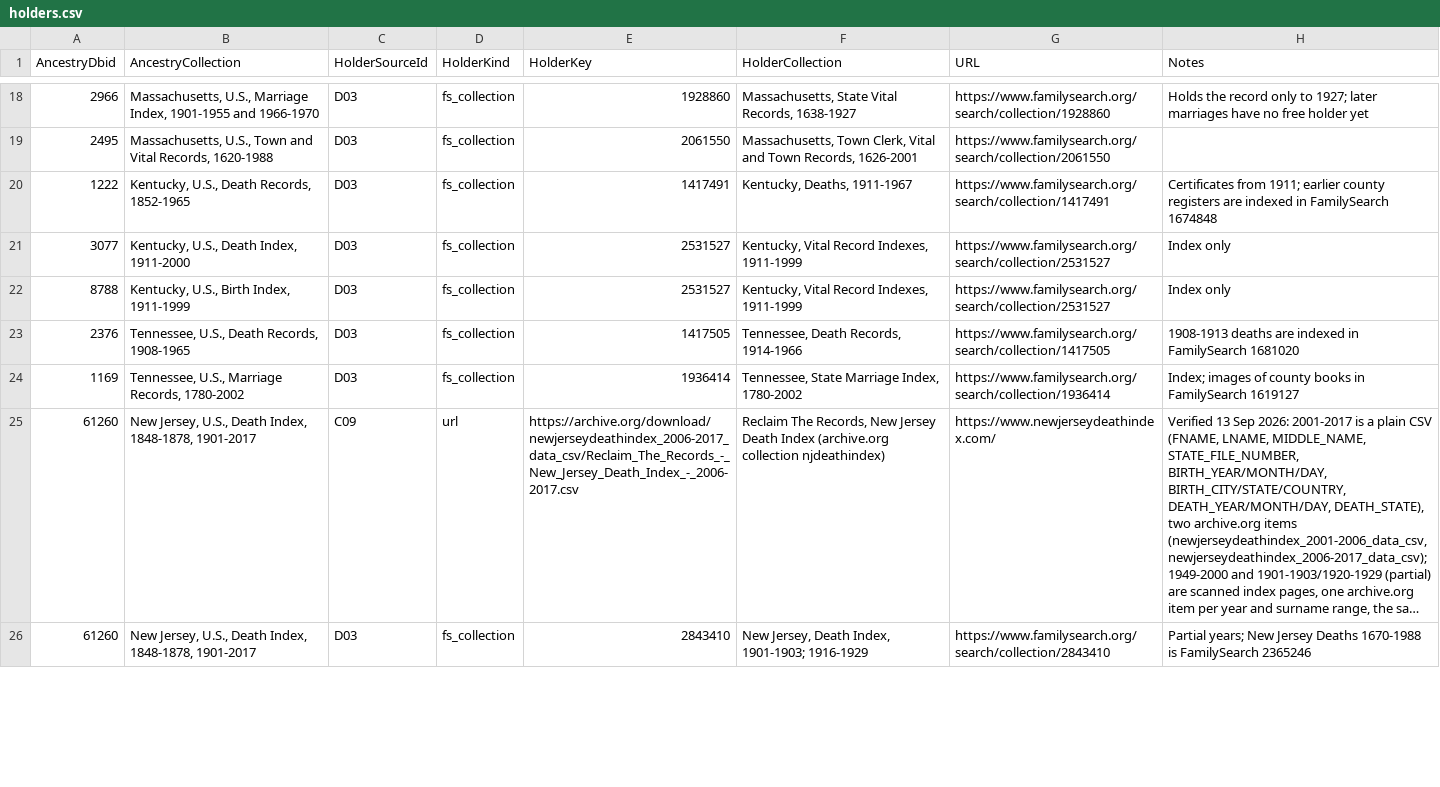
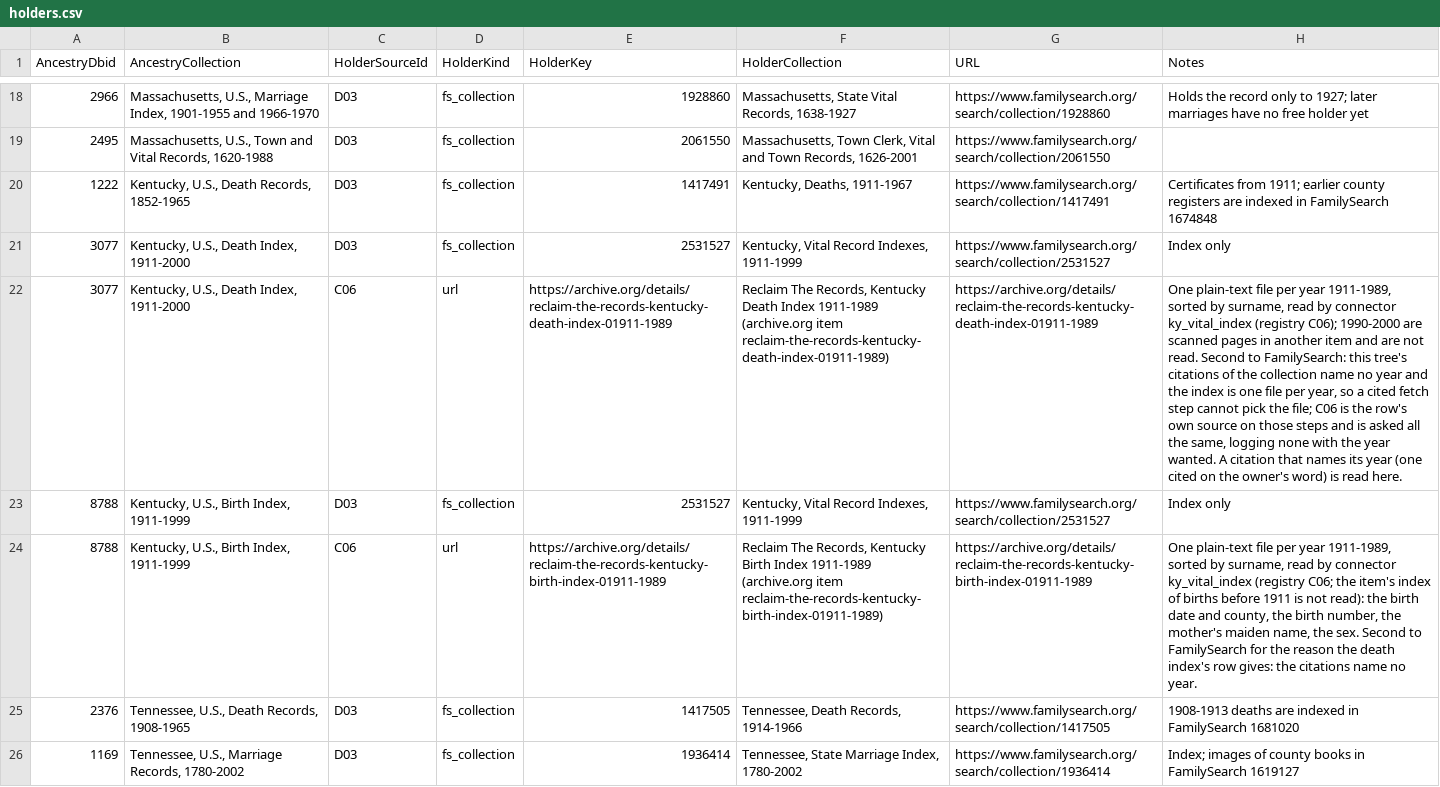
Before and after one commit to mufon609/Claude_the_Genealogist-OSINT, a CSV file: data/holders.csv, drawn as a sheet; only a part is shown, gaps mark what is left out; the shorter side is filled out with more unchanged rows; long unchanged cells end in …; the diff names each change by its address in the sheet, - before the commit and + after, or states it on an @@ line.

```diff
--- a/data/holders.csv
+++ b/data/holders.csv
+row 22: 3077 | Kentucky, U.S., Death Index, 1911-2000 | C06 | url | https://archive.org/details/reclaim-the-records-kentucky-death-index-01911-1989 | Reclaim The Records, Kentucky Death Index 1911-1989 (archive.org item reclaim-the-records-kentucky-death-index-01911-1989) | https://archive.org/details/reclaim-the-records-kentucky-death-index-01911-1989 | One plain-text file per year 1911-1989, sorted by surname, read by connector ky_vital_index (registry C06); 1990-2000 are scanned pages in another item and are not read. Second to FamilySearch: this tree's citations of the collection name no year and the index is one file per year, so a cited fetch step cannot pick the file; C06 is the row's own source on those steps and is asked all the same, logging none with the year wanted. A citation that names its year (one cited on the owner's word) is read here.
+row 24: 8788 | Kentucky, U.S., Birth Index, 1911-1999 | C06 | url | https://archive.org/details/reclaim-the-records-kentucky-birth-index-01911-1989 | Reclaim The Records, Kentucky Birth Index 1911-1989 (archive.org item reclaim-the-records-kentucky-birth-index-01911-1989) | https://archive.org/details/reclaim-the-records-kentucky-birth-index-01911-1989 | One plain-text file per year 1911-1989, sorted by surname, read by connector ky_vital_index (registry C06; the item's index of births before 1911 is not read): the birth date and county, the birth number, the mother's maiden name, the sex. Second to FamilySearch for the reason the death index's row gives: the citations name no year.
```
Also changed, not shown: data/data-sources.csv, 4 other files.
